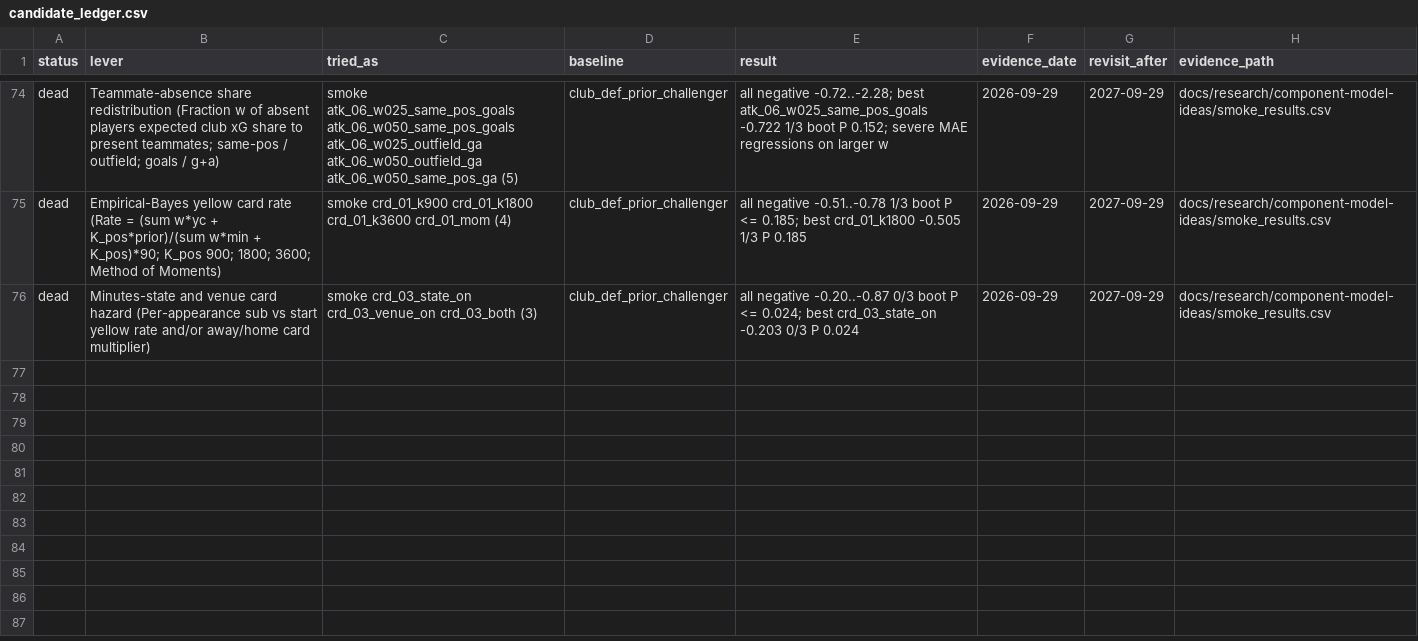
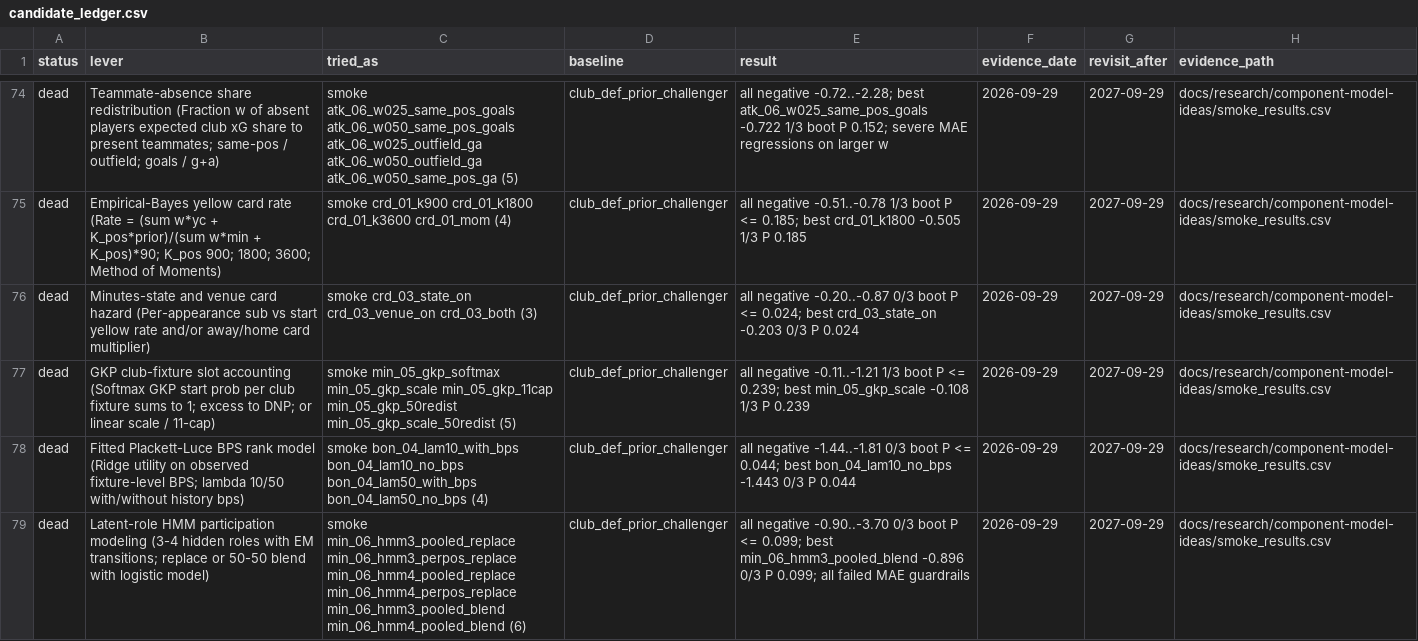
Before and after one commit to JubileeZ/fpl-jubilee-ascent, a CSV file: docs/research/candidate-ledger/candidate_ledger.csv, drawn as a sheet; only a part is shown, gaps mark what is left out.

```diff
--- a/docs/research/candidate-ledger/candidate_ledger.csv
+++ b/docs/research/candidate-ledger/candidate_ledger.csv
@@ -76 +76,4 @@ dead,Empirical-Bayes yellow card rate (Rate = (sum w*yc + K_pos*prior)/(sum w*mi
 dead,Minutes-state and venue card hazard (Per-appearance sub vs start yellow rate and/or away/home card multiplier),smoke crd_03_state_on crd_03_venue_on crd_03_both (3),club_def_prior_challenger,all negative -0.20..-0.87 0/3 boot P <= 0.024; best crd_03_state_on -0.203 0/3 P 0.024,2026-09-29,2027-09-29,docs/research/component-model-ideas/smoke_results.csv
+dead,GKP club-fixture slot accounting (Softmax GKP start prob per club fixture sums to 1; excess to DNP; or linear scale / 11-cap),smoke min_05_gkp_softmax min_05_gkp_scale min_05_gkp_11cap min_05_gkp_50redist min_05_gkp_scale_50redist (5),club_def_prior_challenger,all negative -0.11..-1.21 1/3 boot P <= 0.239; best min_05_gkp_scale -0.108 1/3 P 0.239,2026-09-29,2027-09-29,docs/research/component-model-ideas/smoke_results.csv
+dead,Fitted Plackett-Luce BPS rank model (Ridge utility on observed fixture-level BPS; lambda 10/50 with/without history bps),smoke bon_04_lam10_with_bps bon_04_lam10_no_bps bon_04_lam50_with_bps bon_04_lam50_no_bps (4),club_def_prior_challenger,all negative -1.44..-1.81 0/3 boot P <= 0.044; best bon_04_lam10_no_bps -1.443 0/3 P 0.044,2026-09-29,2027-09-29,docs/research/component-model-ideas/smoke_results.csv
+dead,Latent-role HMM participation modeling (3-4 hidden roles with EM transitions; replace or 50-50 blend with logistic model),smoke min_06_hmm3_pooled_replace min_06_hmm3_perpos_replace min_06_hmm4_pooled_replace min_06_hmm4_perpos_replace min_06_hmm3_pooled_blend min_06_hmm4_pooled_blend (6),club_def_prior_challenger,all negative -0.90..-3.70 0/3 boot P <= 0.099; best min_06_hmm3_pooled_blend -0.896 0/3 P 0.099; all failed MAE guardrails,2026-09-29,2027-09-29,docs/research/component-model-ideas/smoke_results.csv
```
Also changed, not shown: docs/research/component-model-ideas/idea_queue.csv, docs/research/component-model-ideas/smoke_results.csv, 4 other files.
